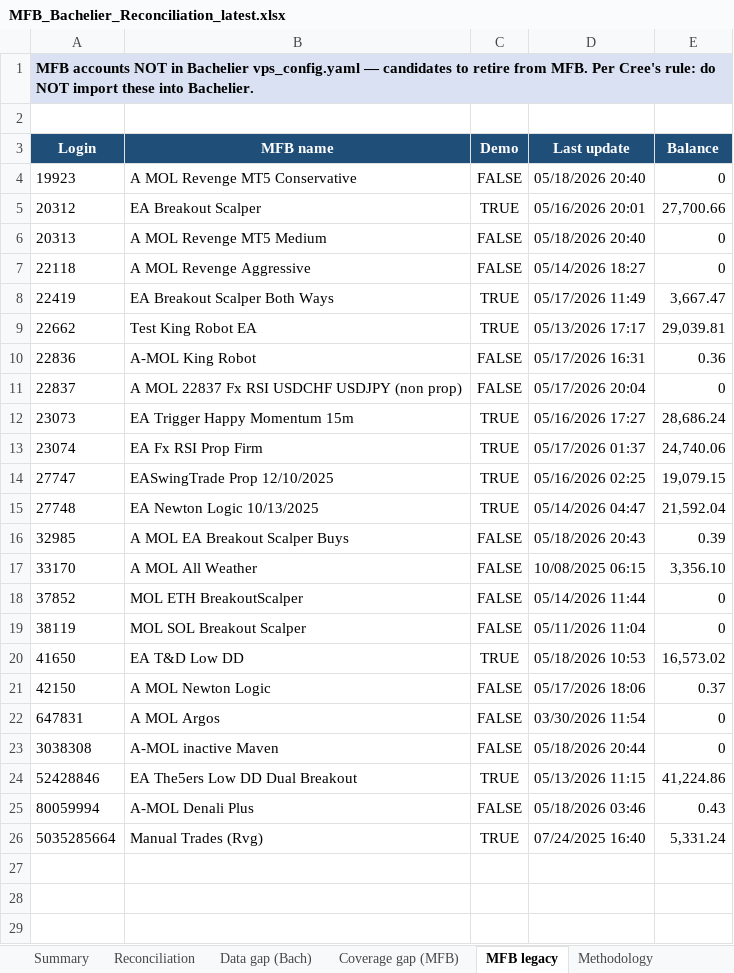
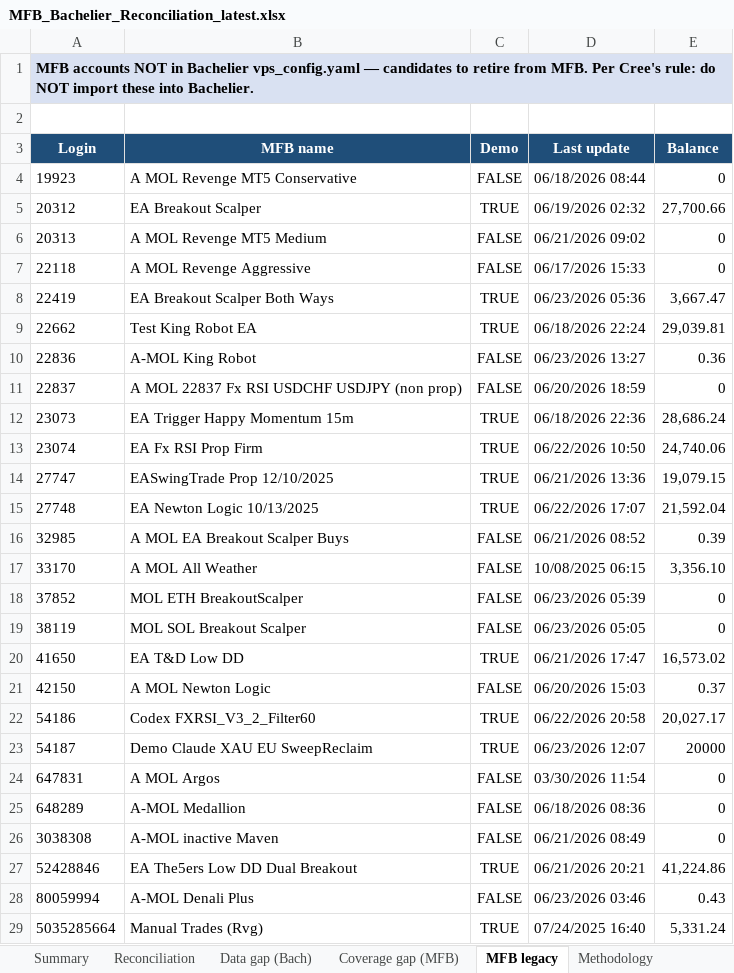
Before and after one commit to TheCryptocrat/bachelier-dashboards, an Excel workbook: MFB_Bachelier_Reconciliation_latest.xlsx, sheet MFB legacy, drawn as a sheet; values as stored, in another font and other column widths than the file's, no borders; addresses are those after the commit; the diff names each change by its address in the sheet, - before the commit and + after, or states it on an @@ line.

```diff
--- a/MFB_Bachelier_Reconciliation_latest.xlsx (sheet MFB legacy)
+++ b/MFB_Bachelier_Reconciliation_latest.xlsx (sheet MFB legacy)
-D4 (Last update): 05/18/2026 20:40
+D4 (Last update): 06/18/2026 08:44
-D5 (Last update): 05/16/2026 20:01
+D5 (Last update): 06/19/2026 02:32
-D6 (Last update): 05/18/2026 20:40
+D6 (Last update): 06/21/2026 09:02
-D7 (Last update): 05/14/2026 18:27
+D7 (Last update): 06/17/2026 15:33
-D8 (Last update): 05/17/2026 11:49
+D8 (Last update): 06/23/2026 05:36
-D9 (Last update): 05/13/2026 17:17
+D9 (Last update): 06/18/2026 22:24
-D10 (Last update): 05/17/2026 16:31
+D10 (Last update): 06/23/2026 13:27
-D11 (Last update): 05/17/2026 20:04
+D11 (Last update): 06/20/2026 18:59
-D12 (Last update): 05/16/2026 17:27
+D12 (Last update): 06/18/2026 22:36
-D13 (Last update): 05/17/2026 01:37
+D13 (Last update): 06/22/2026 10:50
-D14 (Last update): 05/16/2026 02:25
+D14 (Last update): 06/21/2026 13:36
-D15 (Last update): 05/14/2026 04:47
+D15 (Last update): 06/22/2026 17:07
-D16 (Last update): 05/18/2026 20:43
+D16 (Last update): 06/21/2026 08:52
-D18 (Last update): 05/14/2026 11:44
+D18 (Last update): 06/23/2026 05:39
-D19 (Last update): 05/11/2026 11:04
+D19 (Last update): 06/23/2026 05:05
-D20 (Last update): 05/18/2026 10:53
+D20 (Last update): 06/21/2026 17:47
-D21 (Last update): 05/17/2026 18:06
+D21 (Last update): 06/20/2026 15:03
+row 22: 54186 | Codex FXRSI_V3_2_Filter60 | TRUE | 06/22/2026 20:58 | 20,027.17
+row 23: 54187 | Demo Claude XAU EU SweepReclaim | TRUE | 06/23/2026 12:07 | 20000
+row 25: 648289 | A-MOL Medallion | FALSE | 06/18/2026 08:36 | 0
-D26 (Last update): 05/18/2026 20:44
+D26 (Last update): 06/21/2026 08:49
-D27 (Last update): 05/13/2026 11:15
+D27 (Last update): 06/21/2026 20:21
-D28 (Last update): 05/18/2026 03:46
+D28 (Last update): 06/23/2026 03:46
```
Also changed, not shown: sheet Reconciliation, sheet Coverage gap (MFB), sheet Data gap (Bach), sheet Methodology, sheet Summary, 4 other files.
